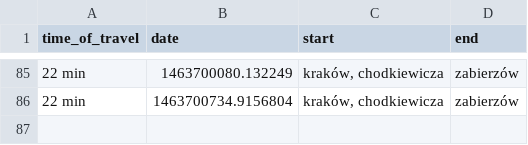
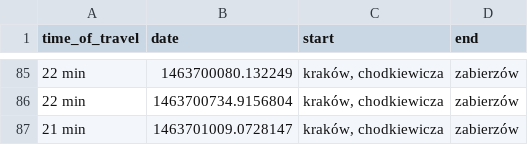
Before and after one commit to czerwonykalafior/webscrape_selenium, a CSV file: rout.csv, drawn as a sheet; only a part is shown, gaps mark what is left out.

```diff
--- a/rout.csv
+++ b/rout.csv
@@ -86 +86,2 @@ time_of_travel,date,start,end
 22 min,1463700734.9156804,"kraków, chodkiewicza",zabierzów
+21 min,1463701009.0728147,"kraków, chodkiewicza",zabierzów
```
Also changed, not shown: 5 other files.
